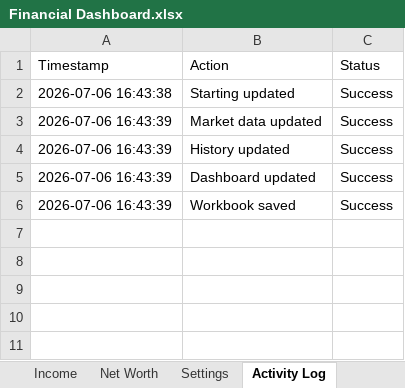
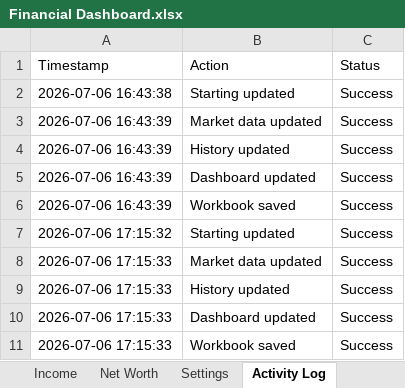
Before and after one commit to artsingletary/Financial_Dashboard, an Excel workbook: Financial Dashboard.xlsx, sheet Activity Log, drawn as a sheet; values as stored, in another font and other column widths than the file's, no borders; the diff names each change by its address in the sheet, - before the commit and + after, or states it on an @@ line.

Commit message:
"Update spreadsheet"

```diff
--- a/Financial Dashboard.xlsx (sheet Activity Log)
+++ b/Financial Dashboard.xlsx (sheet Activity Log)
+row 7: 2026-07-06 17:15:32 | Starting updated | Success
+row 8: 2026-07-06 17:15:33 | Market data updated | Success
+row 9: 2026-07-06 17:15:33 | History updated | Success
+row 10: 2026-07-06 17:15:33 | Dashboard updated | Success
+row 11: 2026-07-06 17:15:33 | Workbook saved | Success
```
Also changed, not shown: sheet History, sheet Dashboard.
